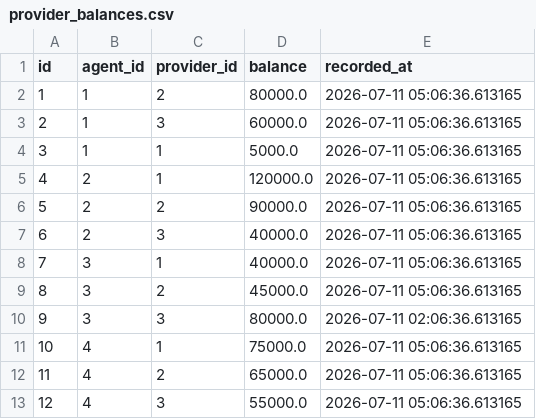
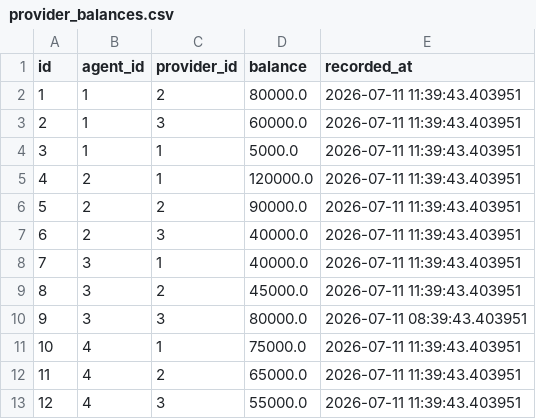
Before and after one commit to Farhadmu/Super-Agent-Liquidity-Risk-Intelligence-platform, a CSV file: data/synthetic/provider_balances.csv, drawn as a sheet.

```diff
--- a/data/synthetic/provider_balances.csv
+++ b/data/synthetic/provider_balances.csv
@@ -1,13 +1,13 @@
 id,agent_id,provider_id,balance,recorded_at
-1,1,2,80000.0,2026-07-11 05:06:36.613165
-2,1,3,60000.0,2026-07-11 05:06:36.613165
-3,1,1,5000.0,2026-07-11 05:06:36.613165
-4,2,1,120000.0,2026-07-11 05:06:36.613165
-5,2,2,90000.0,2026-07-11 05:06:36.613165
-6,2,3,40000.0,2026-07-11 05:06:36.613165
-7,3,1,40000.0,2026-07-11 05:06:36.613165
-8,3,2,45000.0,2026-07-11 05:06:36.613165
-9,3,3,80000.0,2026-07-11 02:06:36.613165
-10,4,1,75000.0,2026-07-11 05:06:36.613165
-11,4,2,65000.0,2026-07-11 05:06:36.613165
-12,4,3,55000.0,2026-07-11 05:06:36.613165
+1,1,2,80000.0,2026-07-11 11:39:43.403951
+2,1,3,60000.0,2026-07-11 11:39:43.403951
+3,1,1,5000.0,2026-07-11 11:39:43.403951
+4,2,1,120000.0,2026-07-11 11:39:43.403951
+5,2,2,90000.0,2026-07-11 11:39:43.403951
+6,2,3,40000.0,2026-07-11 11:39:43.403951
+7,3,1,40000.0,2026-07-11 11:39:43.403951
+8,3,2,45000.0,2026-07-11 11:39:43.403951
+9,3,3,80000.0,2026-07-11 08:39:43.403951
+10,4,1,75000.0,2026-07-11 11:39:43.403951
+11,4,2,65000.0,2026-07-11 11:39:43.403951
+12,4,3,55000.0,2026-07-11 11:39:43.403951
```
Also changed, not shown: data/synthetic/anomaly_flags.csv, data/synthetic/case_events.csv, 10 other files.
